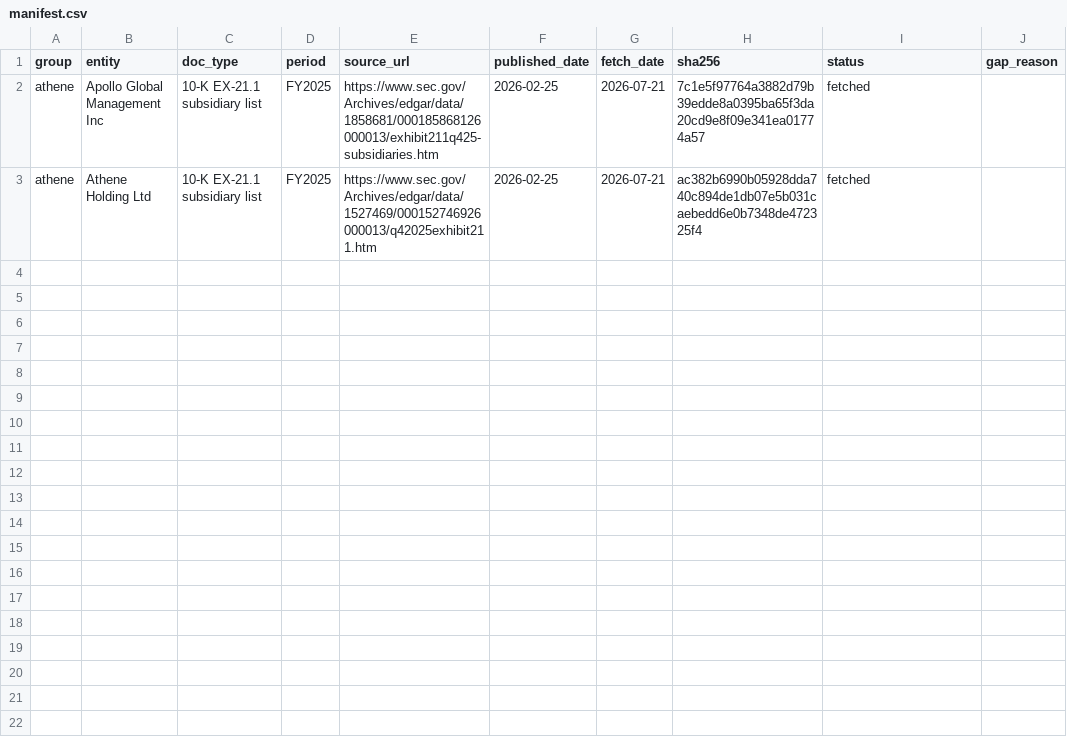
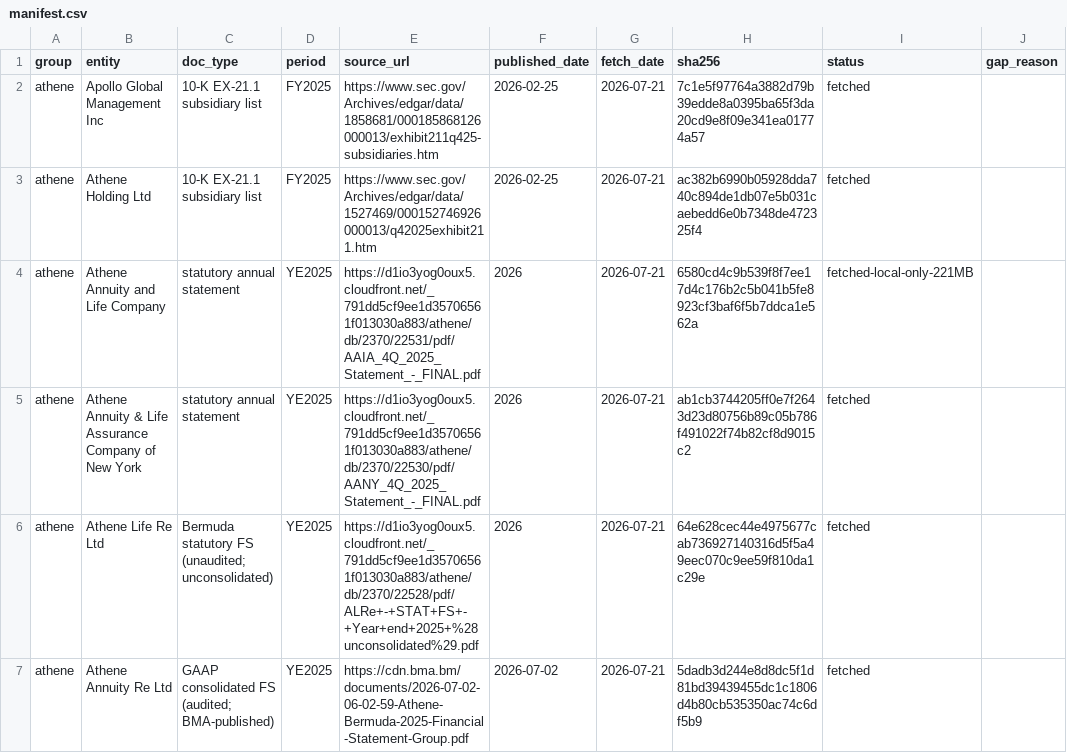
Before and after one commit to peakyragnar/credit, a CSV file: acquisition/manifest.csv, drawn as a sheet; the diff names each change by its address in the sheet, - before the commit and + after, or states it on an @@ line.

```diff
--- a/acquisition/manifest.csv
+++ b/acquisition/manifest.csv
+row 4: athene | Athene Annuity and Life Company | statutory annual statement | YE2025 | https://d1io3yog0oux5.cloudfront.net/_791dd5cf9ee1d35706561f013030a883/athene/db/2370/22531/pdf/AAIA_4Q_2025_Statement_-_FINAL.pdf | 2026 | 2026-07-21 | 6580cd4c9b539f8f7ee17d4c176b2c5b041b5fe8923cf3baf6f5b7ddca1e562a | fetched-local-only-221MB
+row 5: athene | Athene Annuity & Life Assurance Company of New York | statutory annual statement | YE2025 | https://d1io3yog0oux5.cloudfront.net/_791dd5cf9ee1d35706561f013030a883/athene/db/2370/22530/pdf/AANY_4Q_2025_Statement_-_FINAL.pdf | 2026 | 2026-07-21 | ab1cb3744205ff0e7f2643d23d80756b89c05b786f491022f74b82cf8d9015c2 | fetched
+row 6: athene | Athene Life Re Ltd | Bermuda statutory FS (unaudited; unconsolidated) | YE2025 | https://d1io3yog0oux5.cloudfront.net/_791dd5cf9ee1d35706561f013030a883/athene/db/2370/22528/pdf/ALRe+-+STAT+FS+-+Year+end+2025+%28unconsolidated%29.pdf | 2026 | 2026-07-21 | 64e628cec44e4975677cab736927140316d5f5a49eec070c9ee59f810da1c29e | fetched
+row 7: athene | Athene Annuity Re Ltd | GAAP consolidated FS (audited; BMA-published) | YE2025 | https://cdn.bma.bm/documents/2026-07-02-06-02-59-Athene-Bermuda-2025-Financial-Statement-Group.pdf | 2026-07-02 | 2026-07-21 | 5dadb3d244e8d8dc5f1d81bd39439455dc1c1806d4b80cb535350ac74c6df5b9 | fetched
```
Also changed, not shown: spine/athene/entities.csv, 5 other files.
